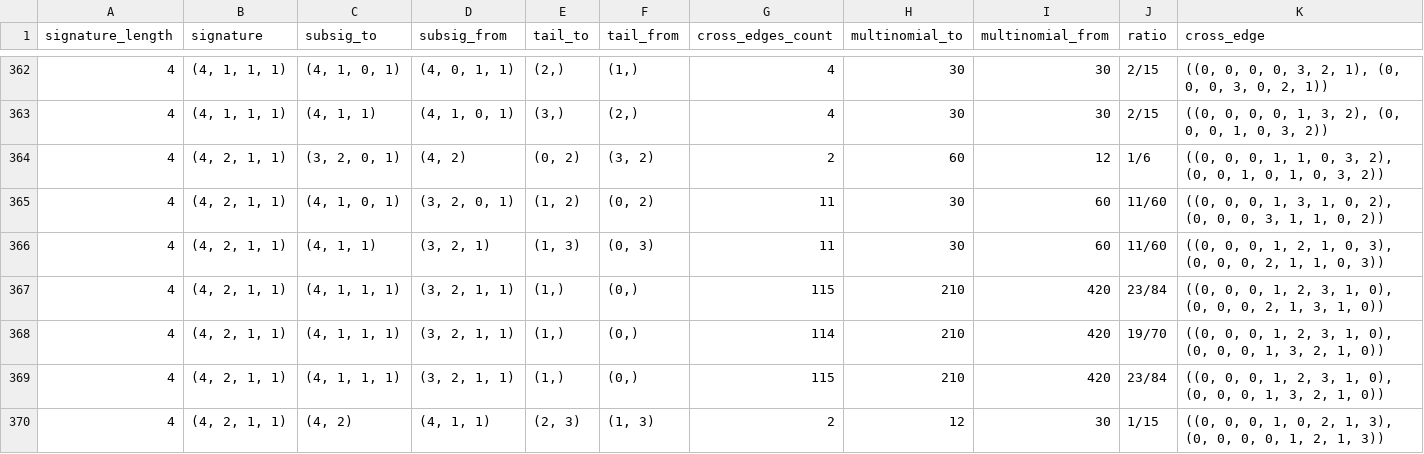
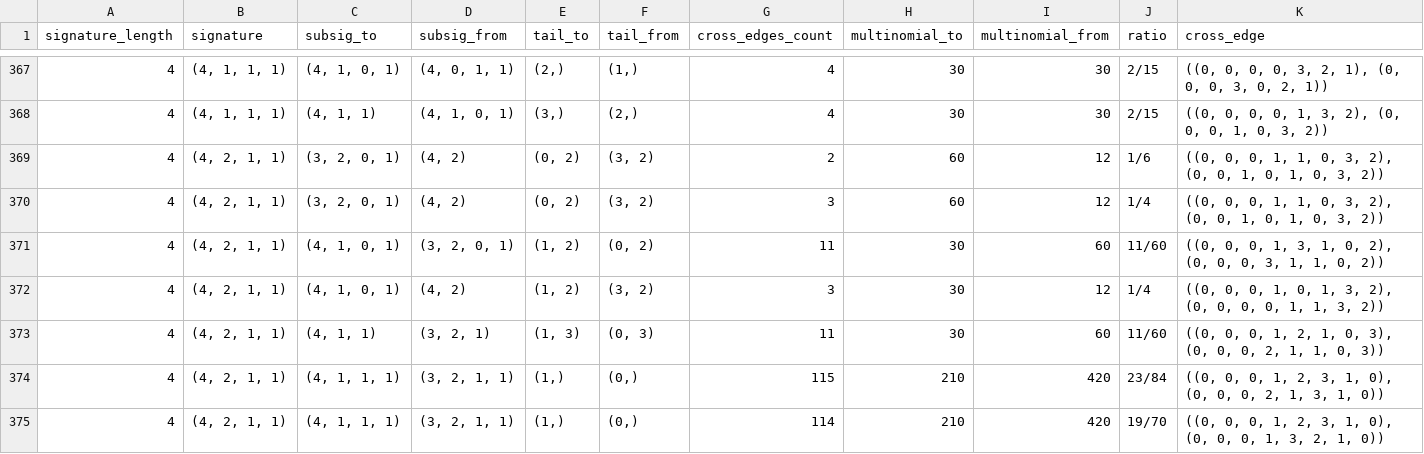
Before and after one commit to MaxOpperman/Lehmer, a CSV file: crossedges.csv, drawn as a sheet; only a part is shown, gaps mark what is left out; the shorter side is filled out with more unchanged rows; the diff covers the shown part only; the diff names each change by its address in the sheet, - before the commit and + after, or states it on an @@ line.

```diff
--- a/crossedges.csv
+++ b/crossedges.csv
+row 370: 4 | (4, 2, 1, 1) | (3, 2, 0, 1) | (4, 2) | (0, 2) | (3, 2) | 3 | 60 | 12 | 1/4 | ((0, 0, 0, 1, 1, 0, 3, 2), (0, 0, 1, 0, 1, 0, 3, 2))
+row 372: 4 | (4, 2, 1, 1) | (4, 1, 0, 1) | (4, 2) | (1, 2) | (3, 2) | 3 | 30 | 12 | 1/4 | ((0, 0, 0, 1, 0, 1, 3, 2), (0, 0, 0, 0, 1, 1, 3, 2))
```
Also changed, not shown: 8 added rows elsewhere in this file, 2 other files.
